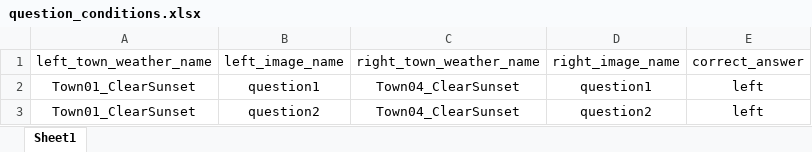
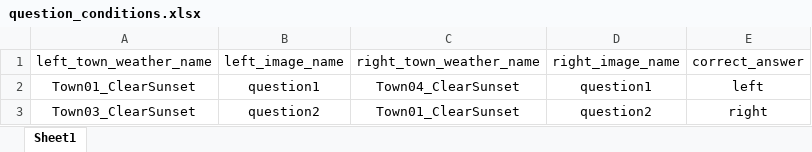
Before and after one commit to geometry-in-human-navigation/spatial_psychopy, an Excel workbook: media/Town01_ClearSunset/question_conditions.xlsx, sheet Sheet1, drawn as a sheet; values as stored, in another font and other column widths than the file's, no borders; the diff names each change by its address in the sheet, - before the commit and + after, or states it on an @@ line.

```diff
--- a/media/Town01_ClearSunset/question_conditions.xlsx (sheet Sheet1)
+++ b/media/Town01_ClearSunset/question_conditions.xlsx (sheet Sheet1)
-A3 (left_town_weather_name): Town01_ClearSunset
+A3 (left_town_weather_name): Town03_ClearSunset
-C3 (right_town_weather_name): Town04_ClearSunset
+C3 (right_town_weather_name): Town01_ClearSunset
-E3 (correct_answer): left
+E3 (correct_answer): right
```
Also changed, not shown: media/Town01_ClearNoon/question_conditions.xlsx, media/Town02_ClearSunset/question_conditions.xlsx, 20 other files.
